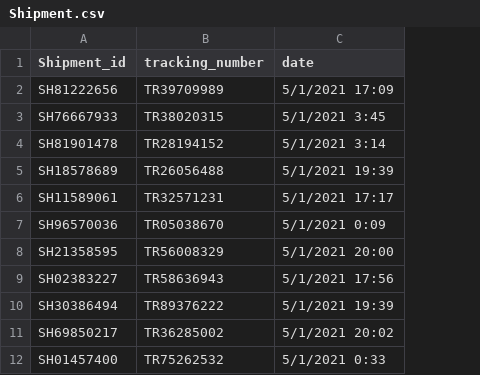
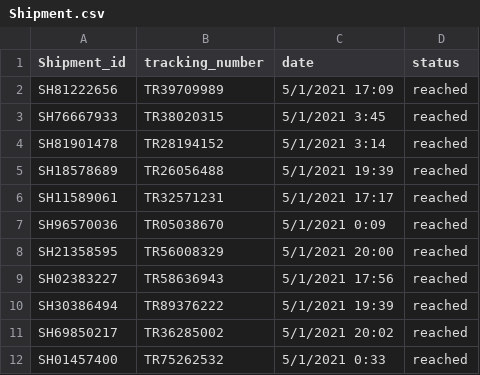
Before and after one commit to Veracitea/databse, a CSV file: data/Shipment.csv, drawn as a sheet; only a part is shown; the diff names each change by its address in the sheet, - before the commit and + after, or states it on an @@ line.

Commit message:
Update Shipment.csv

```diff
--- a/data/Shipment.csv
+++ b/data/Shipment.csv
+column D (status), rows 2-12: all reached
```
